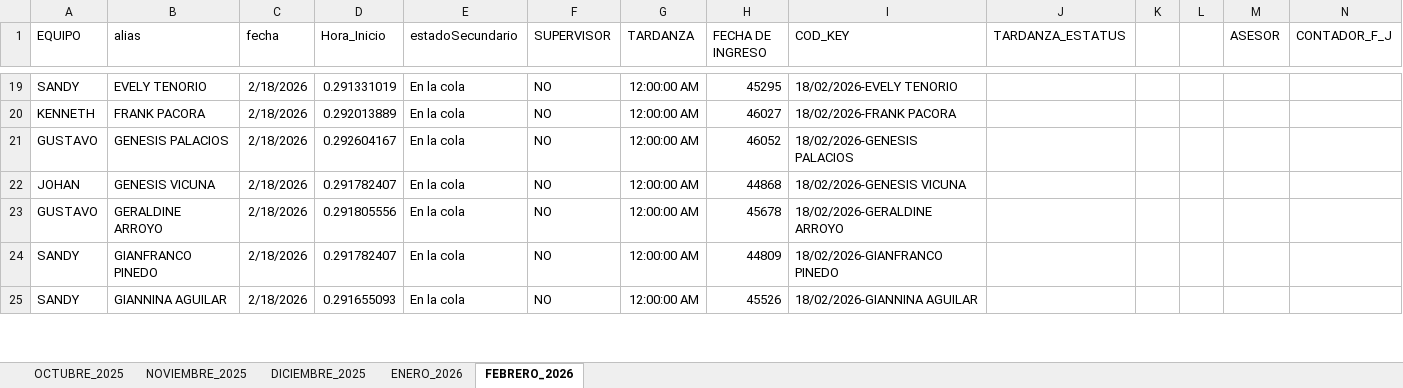
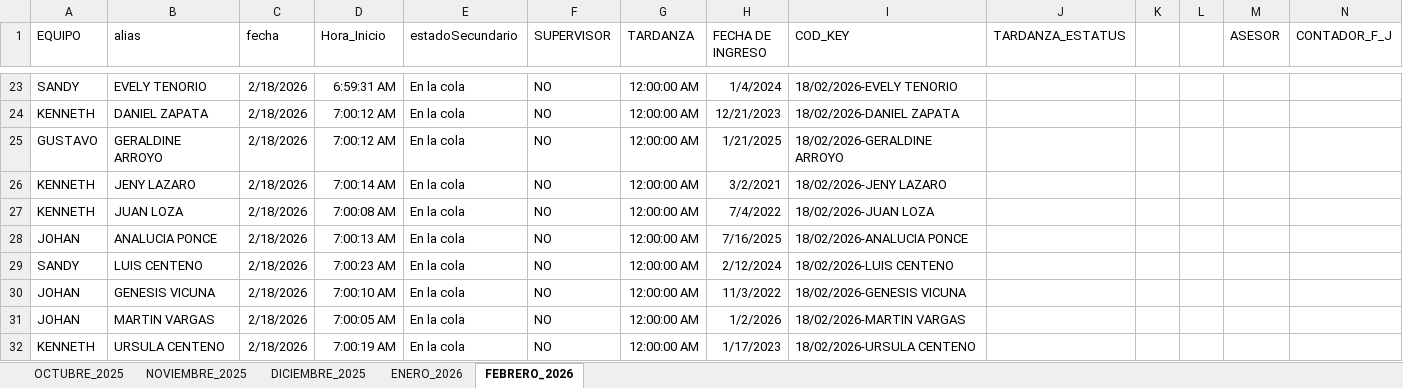
Before and after one commit to jvasquez98/Ranking, an Excel workbook: CS_MARCACIONES.xlsx, sheet FEBRERO_2026, drawn as a sheet; only a part is shown, gaps mark what is left out; values as stored, in another font and other column widths than the file's, no borders; conditional formats and table styles not drawn; removed rows and columns are numbered as before the commit, all else as after; rows hold the shown columns only; the diff covers the shown part only; the diff names each change by its address in the sheet, - before the commit and + after, or states it on an @@ line.

```diff
--- a/CS_MARCACIONES.xlsx (sheet FEBRERO_2026)
+++ b/CS_MARCACIONES.xlsx (sheet FEBRERO_2026)
-D23 (Hora_Inicio): 0.291331019
+D23 (Hora_Inicio): 6:59:31 AM
-H23 (FECHA DE INGRESO): 45295
+H23 (FECHA DE INGRESO): 1/4/2024
-B24 (alias): FRANK PACORA
+B24 (alias): DANIEL ZAPATA
-D24 (Hora_Inicio): 0.292013889
+D24 (Hora_Inicio): 7:00:12 AM
-H24 (FECHA DE INGRESO): 46027
+H24 (FECHA DE INGRESO): 12/21/2023
-I24 (COD_KEY): 18/02/2026-FRANK PACORA
+I24 (COD_KEY): 18/02/2026-DANIEL ZAPATA
-B25 (alias): GENESIS PALACIOS
+B25 (alias): GERALDINE ARROYO
-D25 (Hora_Inicio): 0.292604167
+D25 (Hora_Inicio): 7:00:12 AM
-H25 (FECHA DE INGRESO): 46052
+H25 (FECHA DE INGRESO): 1/21/2025
-I25 (COD_KEY): 18/02/2026-GENESIS PALACIOS
+I25 (COD_KEY): 18/02/2026-GERALDINE ARROYO
+row 26: KENNETH | JENY LAZARO | 2/18/2026 | 7:00:14 AM | En la cola | NO | 12:00:00 AM | 3/2/2021 | 18/02/2026-JENY LAZARO
+row 27: KENNETH | JUAN LOZA | 2/18/2026 | 7:00:08 AM | En la cola | NO | 12:00:00 AM | 7/4/2022 | 18/02/2026-JUAN LOZA
-B28 (alias): GENESIS VICUNA
+B28 (alias): ANALUCIA PONCE
-D28 (Hora_Inicio): 0.291782407
+D28 (Hora_Inicio): 7:00:13 AM
-H28 (FECHA DE INGRESO): 44868
+H28 (FECHA DE INGRESO): 7/16/2025
-I28 (COD_KEY): 18/02/2026-GENESIS VICUNA
+I28 (COD_KEY): 18/02/2026-ANALUCIA PONCE
-row 23: GUSTAVO | GERALDINE ARROYO | 2/18/2026 | 0.291805556 | En la cola | NO | 12:00:00 AM | 45678 | 18/02/2026-GERALDINE ARROYO
-B29 (alias): GIANFRANCO PINEDO
+B29 (alias): LUIS CENTENO
-D29 (Hora_Inicio): 0.291782407
+D29 (Hora_Inicio): 7:00:23 AM
-H29 (FECHA DE INGRESO): 44809
+H29 (FECHA DE INGRESO): 2/12/2024
-I29 (COD_KEY): 18/02/2026-GIANFRANCO PINEDO
+I29 (COD_KEY): 18/02/2026-LUIS CENTENO
+row 30: JOHAN | GENESIS VICUNA | 2/18/2026 | 7:00:10 AM | En la cola | NO | 12:00:00 AM | 11/3/2022 | 18/02/2026-GENESIS VICUNA
-A31 (EQUIPO): SANDY
+A31 (EQUIPO): JOHAN
-B31 (alias): GIANNINA AGUILAR
+B31 (alias): MARTIN VARGAS
-D31 (Hora_Inicio): 0.291655093
+D31 (Hora_Inicio): 7:00:05 AM
-H31 (FECHA DE INGRESO): 45526
+H31 (FECHA DE INGRESO): 1/2/2026
-I31 (COD_KEY): 18/02/2026-GIANNINA AGUILAR
+I31 (COD_KEY): 18/02/2026-MARTIN VARGAS
+row 32: KENNETH | URSULA CENTENO | 2/18/2026 | 7:00:19 AM | En la cola | NO | 12:00:00 AM | 1/17/2023 | 18/02/2026-URSULA CENTENO
```
Also changed, not shown: 13 added rows, 15 removed rows, 423 moved rows and 155 edited cells elsewhere in this sheet, 2 other files.
